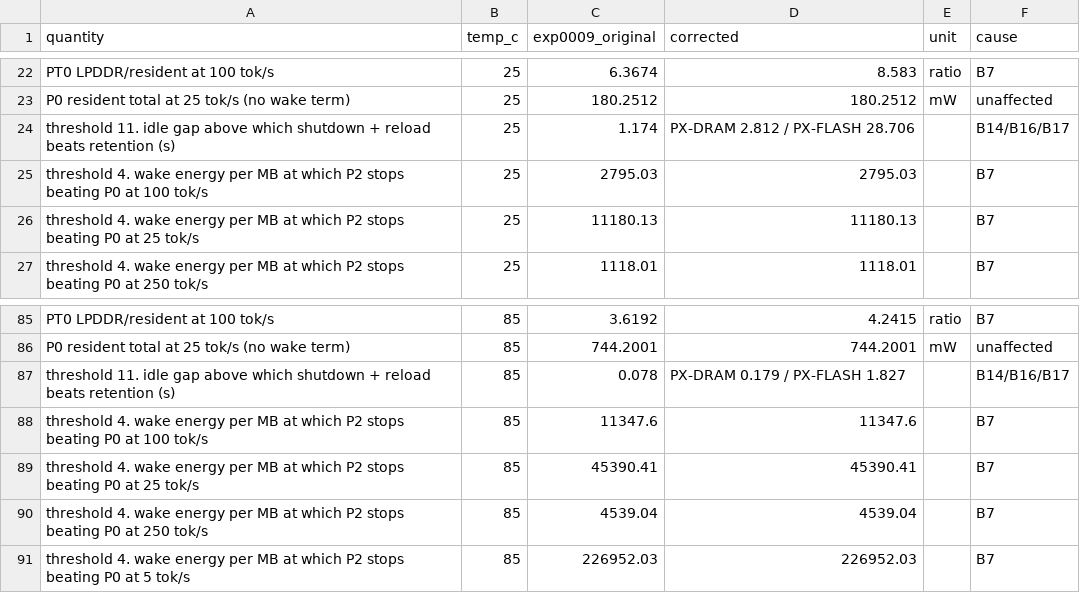
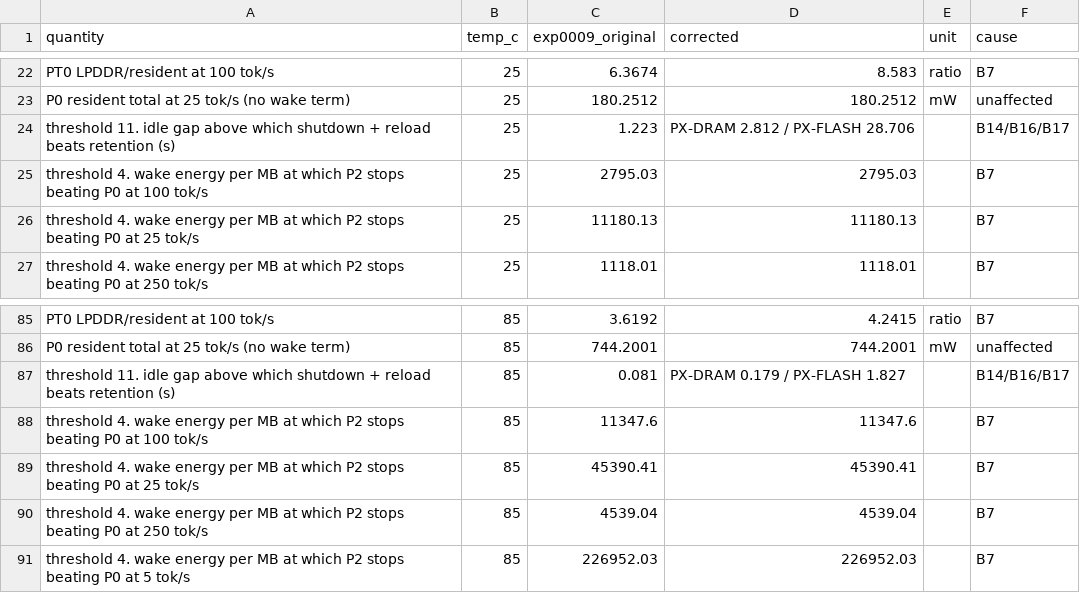
Before and after one commit to brittLiban/FlexTern, a CSV file: results/sram_retention/correction_comparison.csv, drawn as a sheet; only a part is shown, gaps mark what is left out.

```diff
--- a/results/sram_retention/correction_comparison.csv
+++ b/results/sram_retention/correction_comparison.csv
@@ -23,3 +23,3 @@ PT0 LPDDR/resident at 100 tok/s,25,6.3674,8.583,ratio,B7
 P0 resident total at 25 tok/s (no wake term),25,180.2512,180.2512,mW,unaffected
-threshold 11. idle gap above which shutdown + reload beats retention (s),25,1.174,PX-DRAM 2.812 / PX-FLASH 28.706,,B14/B16/B17
+threshold 11. idle gap above which shutdown + reload beats retention (s),25,1.223,PX-DRAM 2.812 / PX-FLASH 28.706,,B14/B16/B17
 threshold 4. wake energy per MB at which P2 stops beating P0 at 100 tok/s,25,2795.03,2795.03,,B7
@@ -86,3 +86,3 @@ PT0 LPDDR/resident at 100 tok/s,85,3.6192,4.2415,ratio,B7
 P0 resident total at 25 tok/s (no wake term),85,744.2001,744.2001,mW,unaffected
-threshold 11. idle gap above which shutdown + reload beats retention (s),85,0.078,PX-DRAM 0.179 / PX-FLASH 1.827,,B14/B16/B17
+threshold 11. idle gap above which shutdown + reload beats retention (s),85,0.081,PX-DRAM 0.179 / PX-FLASH 1.827,,B14/B16/B17
 threshold 4. wake energy per MB at which P2 stops beating P0 at 100 tok/s,85,11347.6,11347.6,,B7
```
Also changed, not shown: results/sram_retention/assumptions.csv, 10 other files.
